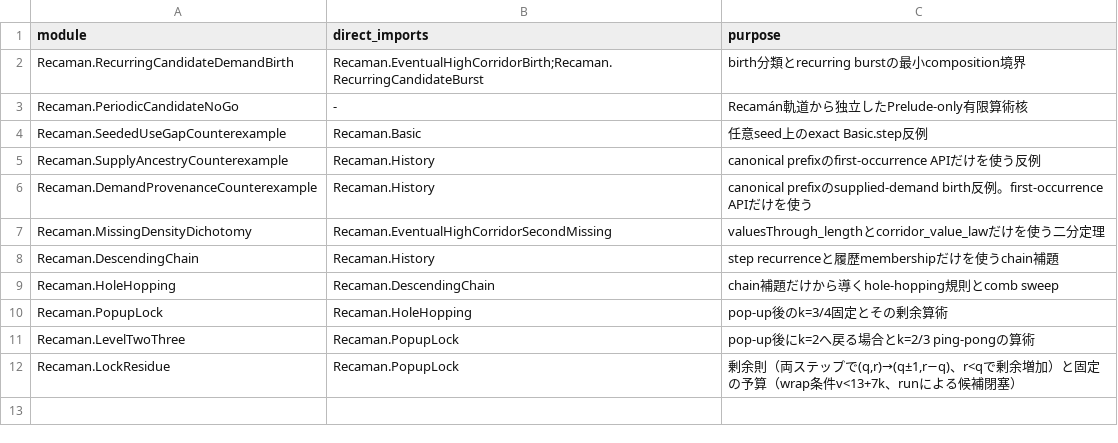
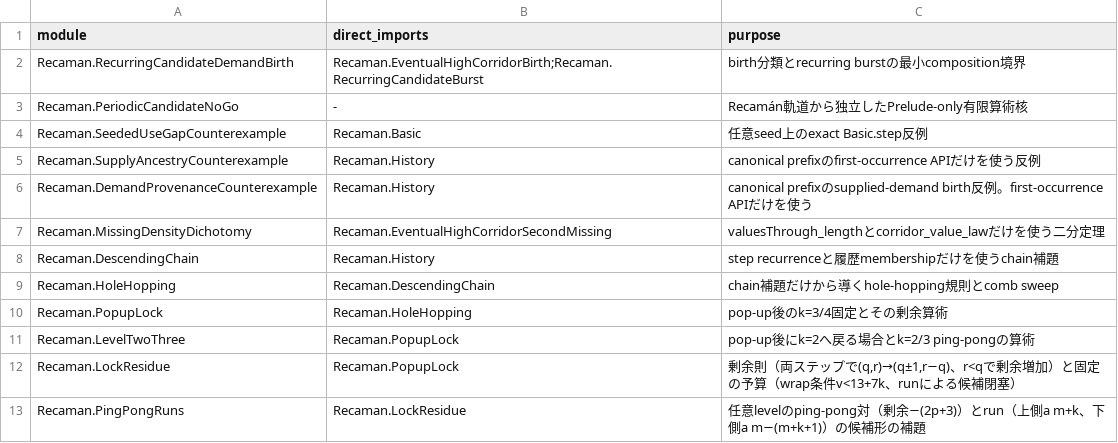
Before and after one commit to hirokidaichi/recaman-lean-research, a TSV file: docs/MODULE_IMPORT_CONTRACTS.tsv, drawn as a sheet.

```diff
--- a/docs/MODULE_IMPORT_CONTRACTS.tsv
+++ b/docs/MODULE_IMPORT_CONTRACTS.tsv
@@ -12 +12,2 @@ Recaman.LevelTwoThree	Recaman.PopupLock	pop-up後にk=2へ戻る場合とk=2/3 p
 Recaman.LockResidue	Recaman.PopupLock	剰余則（両ステップで(q,r)→(q±1,r−q)、r<qで剰余増加）と固定の予算（wrap条件v<13+7k、runによる候補閉塞）
+Recaman.PingPongRuns	Recaman.LockResidue	任意levelのping-pong対（剰余−(2p+3)）とrun（上側a m+k、下側a m−(m+k+1)）の候補形の補題
```
Also changed, not shown: docs/EVIDENCE_REGISTRY.tsv, 9 other files.
